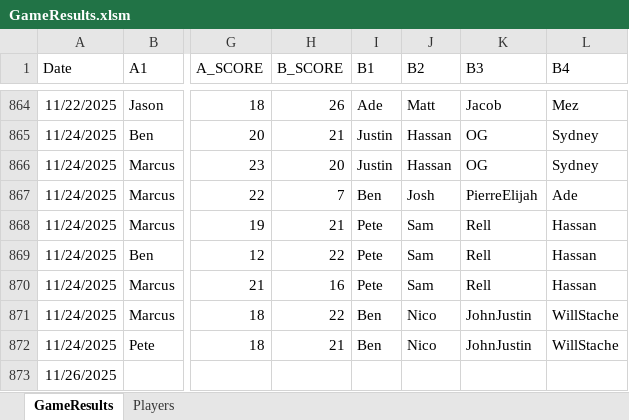
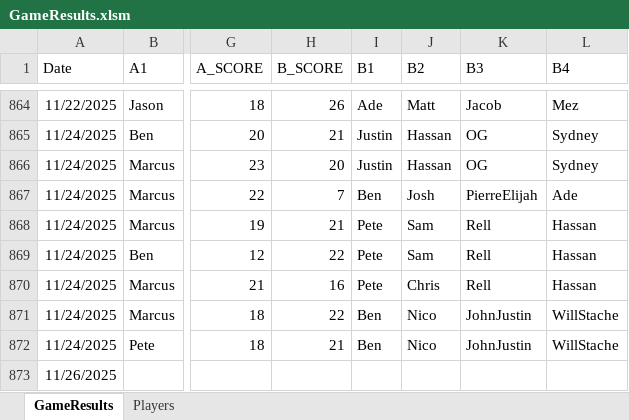
Before and after one commit to jmgjasongardner/naismith-nerds, an Excel workbook: collective_bball/GameResults.xlsm, sheet GameResults, drawn as a sheet; only a part is shown, gaps mark what is left out; values as stored, in another font and other column widths than the file's, no borders; the diff names each change by its address in the sheet, - before the commit and + after, or states it on an @@ line.

Commit message:
Nov 24 games small fix

```diff
--- a/collective_bball/GameResults.xlsm (sheet GameResults)
+++ b/collective_bball/GameResults.xlsm (sheet GameResults)
-J870 (B2): Sam
+J870 (B2): Chris
```
Also changed, not shown: sheet Players.
